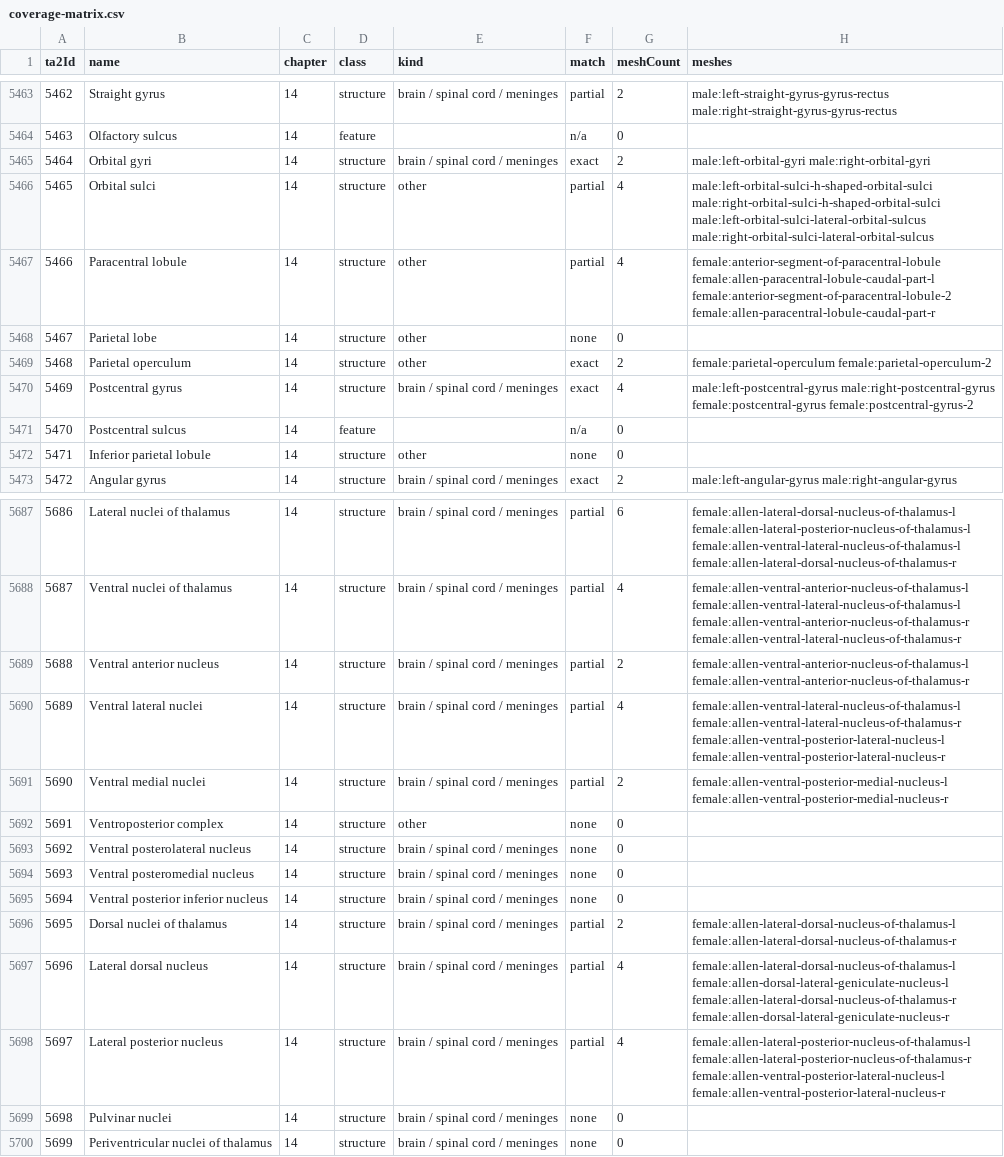
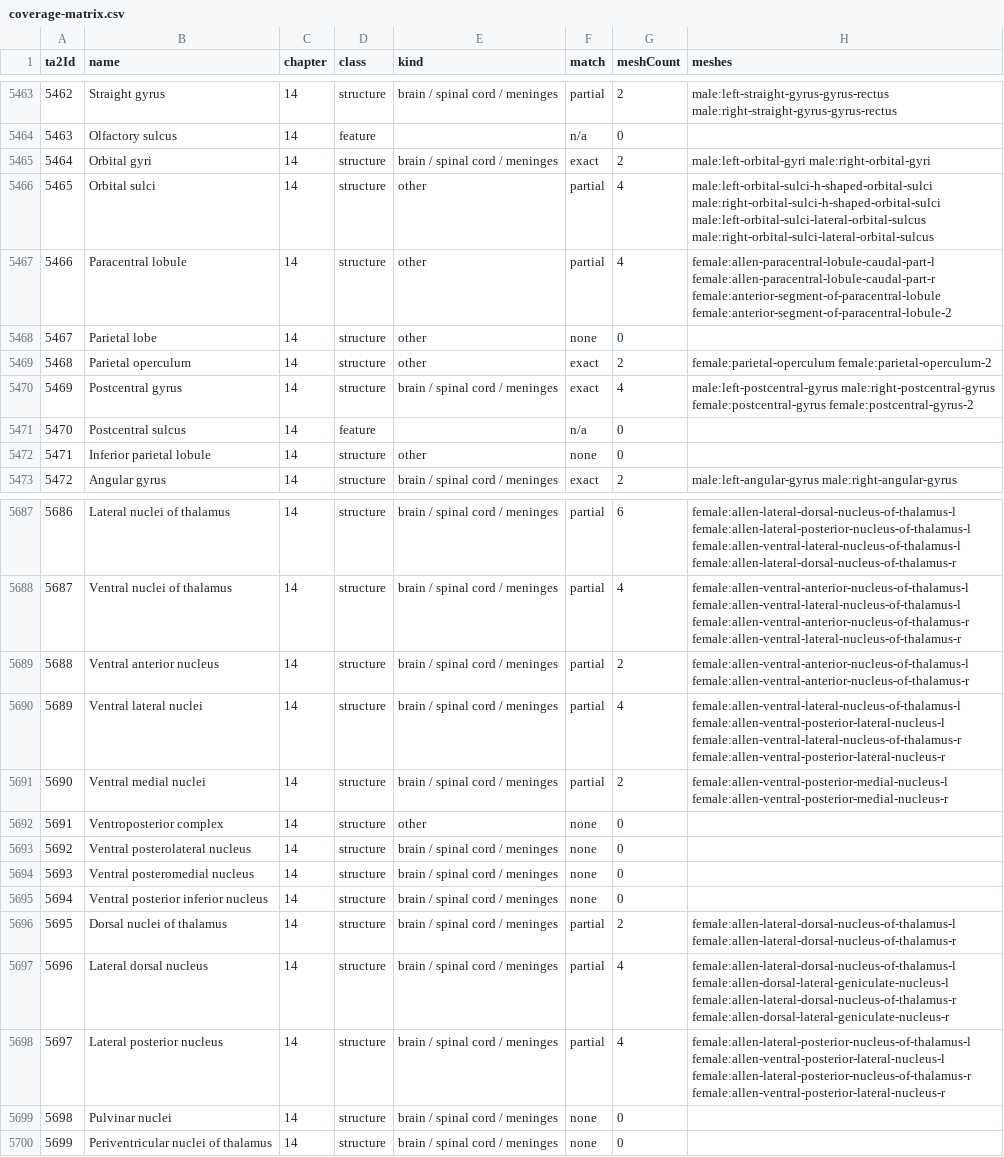
Before and after one commit to SreekarGpalli/soma-atlas, a CSV file: data/coverage-matrix.csv, drawn as a sheet; only a part is shown, gaps mark what is left out.

```diff
--- a/data/coverage-matrix.csv
+++ b/data/coverage-matrix.csv
@@ -5466,3 +5466,3 @@ ta2Id,name,chapter,class,kind,match,meshCount,meshes
 5465,"Orbital sulci",14,structure,other,partial,4,"male:left-orbital-sulci-h-shaped-orbital-sulci male:right-orbital-sulci-h-shaped-orbital-sulci male:left-orbital-sulci-lateral-orbital-sulcus male:right-orbital-sulci-lateral-orbital-sulcus"
-5466,"Paracentral lobule",14,structure,other,partial,4,"female:anterior-segment-of-paracentral-lobule female:allen-paracentral-lobule-caudal-part-l female:anterior-segment-of-paracentral-lobule-2 female:allen-paracentral-lobule-caudal-part-r"
+5466,"Paracentral lobule",14,structure,other,partial,4,"female:allen-paracentral-lobule-caudal-part-l female:allen-paracentral-lobule-caudal-part-r female:anterior-segment-of-paracentral-lobule female:anterior-segment-of-paracentral-lobule-2"
 5467,"Parietal lobe",14,structure,other,none,0,""
@@ -5689,3 +5689,3 @@ ta2Id,name,chapter,class,kind,match,meshCount,meshes
 5688,"Ventral anterior nucleus",14,structure,brain / spinal cord / meninges,partial,2,"female:allen-ventral-anterior-nucleus-of-thalamus-l female:allen-ventral-anterior-nucleus-of-thalamus-r"
-5689,"Ventral lateral nuclei",14,structure,brain / spinal cord / meninges,partial,4,"female:allen-ventral-lateral-nucleus-of-thalamus-l female:allen-ventral-lateral-nucleus-of-thalamus-r female:allen-ventral-posterior-lateral-nucleus-l female:allen-ventral-posterior-lateral-nucleus-r"
+5689,"Ventral lateral nuclei",14,structure,brain / spinal cord / meninges,partial,4,"female:allen-ventral-lateral-nucleus-of-thalamus-l female:allen-ventral-posterior-lateral-nucleus-l female:allen-ventral-lateral-nucleus-of-thalamus-r female:allen-ventral-posterior-lateral-nucleus-r"
 5690,"Ventral medial nuclei",14,structure,brain / spinal cord / meninges,partial,2,"female:allen-ventral-posterior-medial-nucleus-l female:allen-ventral-posterior-medial-nucleus-r"
@@ -5697,3 +5697,3 @@ ta2Id,name,chapter,class,kind,match,meshCount,meshes
 5696,"Lateral dorsal nucleus",14,structure,brain / spinal cord / meninges,partial,4,"female:allen-lateral-dorsal-nucleus-of-thalamus-l female:allen-dorsal-lateral-geniculate-nucleus-l female:allen-lateral-dorsal-nucleus-of-thalamus-r female:allen-dorsal-lateral-geniculate-nucleus-r"
-5697,"Lateral posterior nucleus",14,structure,brain / spinal cord / meninges,partial,4,"female:allen-lateral-posterior-nucleus-of-thalamus-l female:allen-lateral-posterior-nucleus-of-thalamus-r female:allen-ventral-posterior-lateral-nucleus-l female:allen-ventral-posterior-lateral-nucleus-r"
+5697,"Lateral posterior nucleus",14,structure,brain / spinal cord / meninges,partial,4,"female:allen-lateral-posterior-nucleus-of-thalamus-l female:allen-ventral-posterior-lateral-nucleus-l female:allen-lateral-posterior-nucleus-of-thalamus-r female:allen-ventral-posterior-lateral-nucleus-r"
 5698,"Pulvinar nuclei",14,structure,brain / spinal cord / meninges,none,0,""
```
Also changed, not shown: 16 other files.
